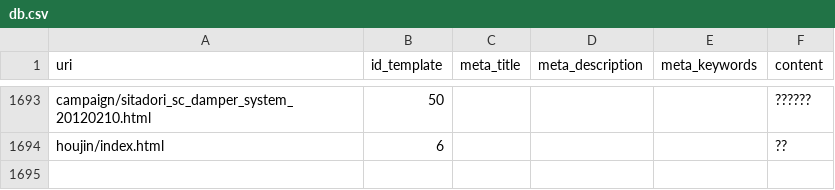
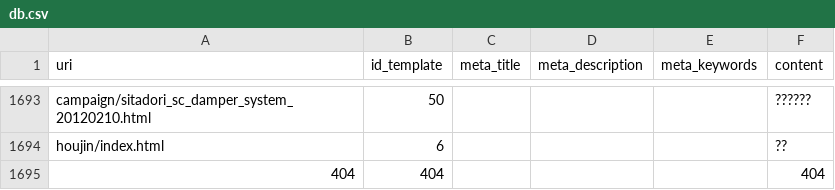
Before and after one commit to Timezone-design/smarty-htaccess, a CSV file: db/db.csv, drawn as a sheet; only a part is shown, gaps mark what is left out; the diff names each change by its address in the sheet, - before the commit and + after, or states it on an @@ line.

Commit message:
add templates

```diff
--- a/db/db.csv
+++ b/db/db.csv
+row 1695: 404 | 404 |  |  |  | 404
```
Also changed, not shown: 27 other files.
